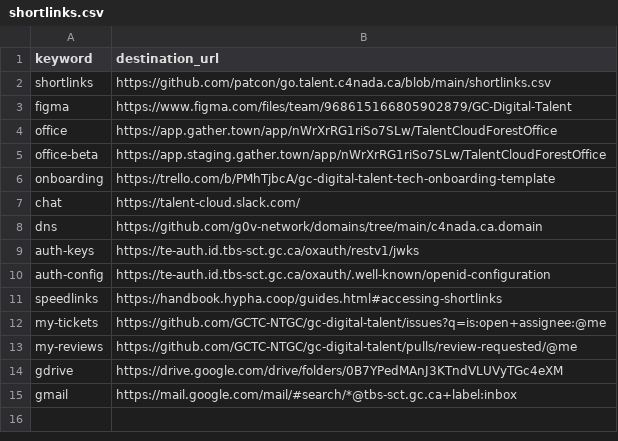
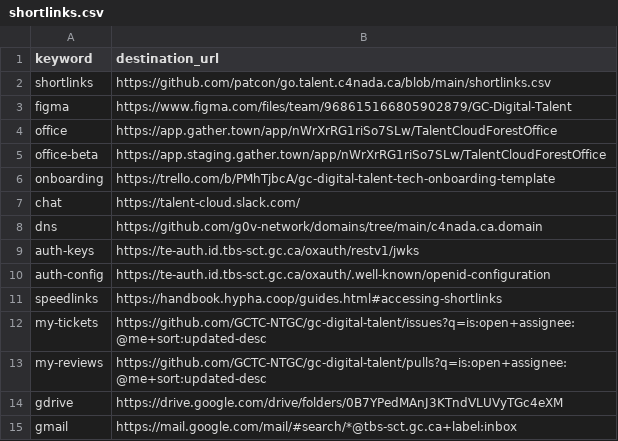
Before and after one commit to tristan-orourke/go.talent.c4nada.ca, a CSV file: shortlinks.csv, drawn as a sheet.

Commit message:
Updated issue/pr shortlinks to be sorted by recently updated.

```diff
--- a/shortlinks.csv
+++ b/shortlinks.csv
@@ -11,4 +11,4 @@ auth-config,https://te-auth.id.tbs-sct.gc.ca/oxauth/.well-known/openid-configura
 speedlinks,https://handbook.hypha.coop/guides.html#accessing-shortlinks
-my-tickets,https://github.com/GCTC-NTGC/gc-digital-talent/issues?q=is:open+assignee:@me
-my-reviews,https://github.com/GCTC-NTGC/gc-digital-talent/pulls/review-requested/@me
+my-tickets,https://github.com/GCTC-NTGC/gc-digital-talent/issues?q=is:open+assignee:@me+sort:updated-desc
+my-reviews,https://github.com/GCTC-NTGC/gc-digital-talent/pulls?q=is:open+assignee:@me+sort:updated-desc
 gdrive,https://drive.google.com/drive/folders/0B7YPedMAnJ3KTndVLUVyTGc4eXM
```
